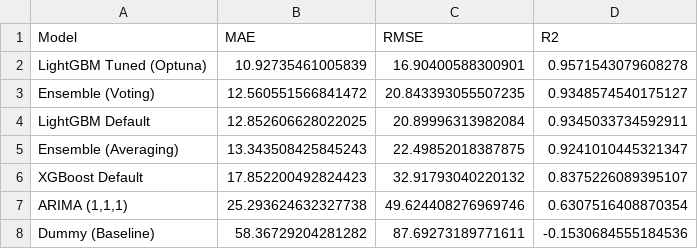
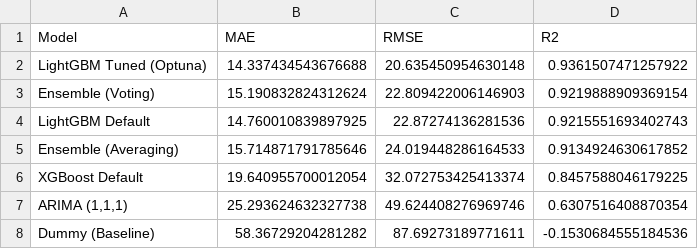
Before and after one commit to RikyDataScientist/shoreline-change-kenjeran, a CSV file: data/hasil_perbandingan_model.csv, drawn as a sheet.

```diff
--- a/data/hasil_perbandingan_model.csv
+++ b/data/hasil_perbandingan_model.csv
@@ -1,7 +1,7 @@
 Model,MAE,RMSE,R2
-LightGBM Tuned (Optuna),10.92735461005839,16.90400588300901,0.9571543079608278
-Ensemble (Voting),12.560551566841472,20.843393055507235,0.9348574540175127
-LightGBM Default,12.852606628022025,20.89996313982084,0.9345033734592911
-Ensemble (Averaging),13.343508425845243,22.49852018387875,0.9241010445321347
-XGBoost Default,17.852200492824423,32.91793040220132,0.8375226089395107
+LightGBM Tuned (Optuna),14.337434543676688,20.635450954630148,0.9361507471257922
+Ensemble (Voting),15.190832824312624,22.809422006146903,0.9219888909369154
+LightGBM Default,14.760010839897925,22.87274136281536,0.9215551693402743
+Ensemble (Averaging),15.714871791785646,24.019448286164533,0.9134924630617852
+XGBoost Default,19.640955700012054,32.072753425413374,0.8457588046179225
 "ARIMA (1,1,1)",25.293624632327738,49.624408276969746,0.6307516408870354
```
Also changed, not shown: data/hasil_evaluasi_test_set.csv, data/hasil_ramalan_pantai_kenjeran_2026_2030.csv, 9 other files.
